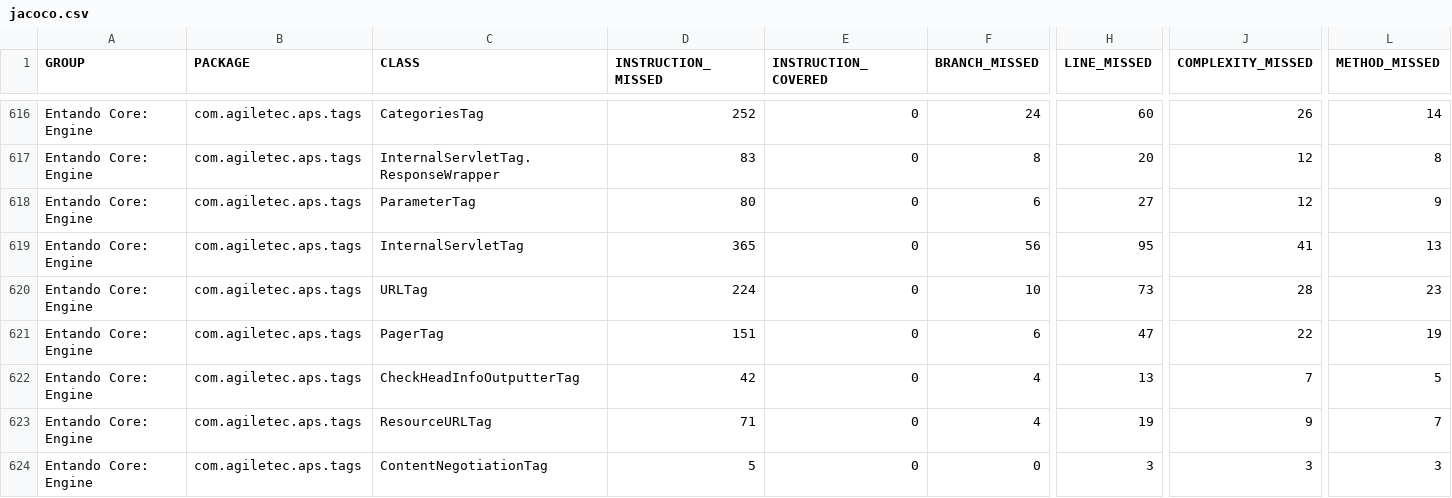
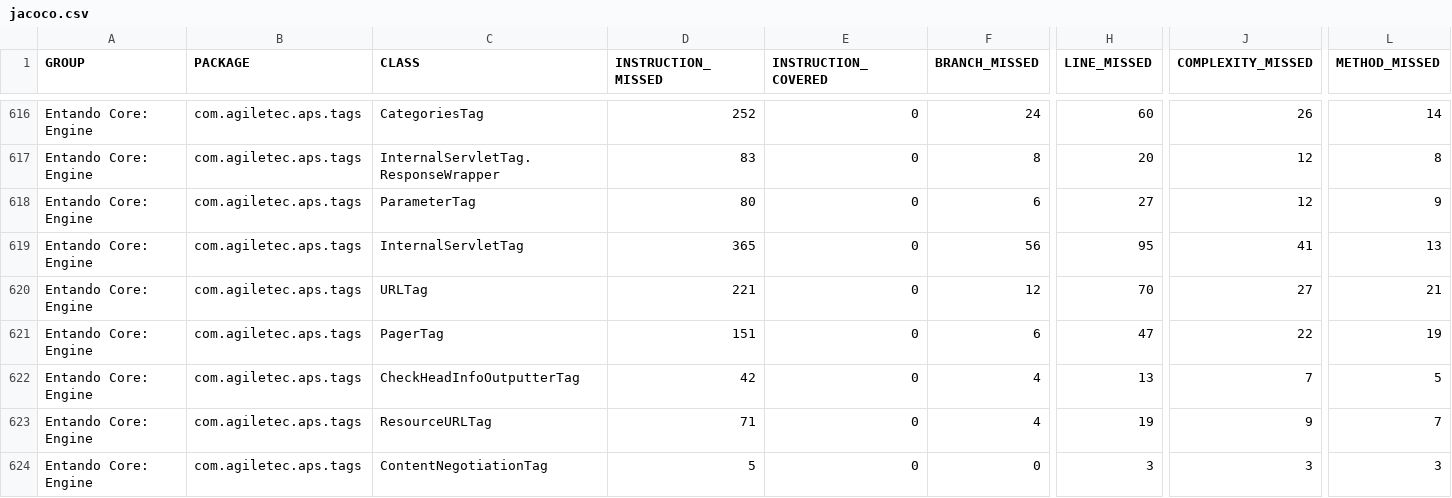
Before and after one commit to entando-k8s/devops-results-06-07-2021, a CSV file: entando-engine/PR-157/jacoco/jacoco.csv, drawn as a sheet; only a part is shown, gaps mark what is left out; the diff names each change by its address in the sheet, - before the commit and + after, or states it on an @@ line.

Commit message:
Publishing files for path entando-engine/PR-157

```diff
--- a/entando-engine/PR-157/jacoco/jacoco.csv
+++ b/entando-engine/PR-157/jacoco/jacoco.csv
-D620 (INSTRUCTION_MISSED): 224
+D620 (INSTRUCTION_MISSED): 221
-F620 (BRANCH_MISSED): 10
+F620 (BRANCH_MISSED): 12
-H620 (LINE_MISSED): 73
+H620 (LINE_MISSED): 70
-J620 (COMPLEXITY_MISSED): 28
+J620 (COMPLEXITY_MISSED): 27
-L620 (METHOD_MISSED): 23
+L620 (METHOD_MISSED): 21
```
Also changed, not shown: 19 other files.
